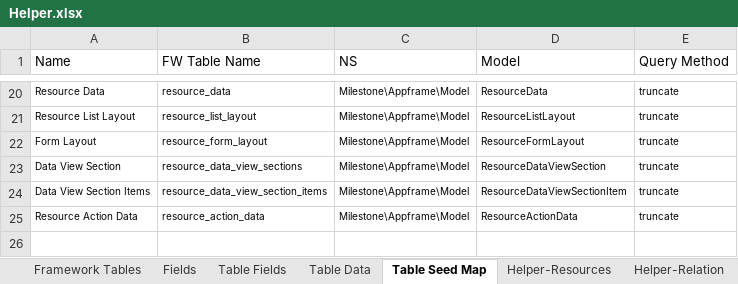
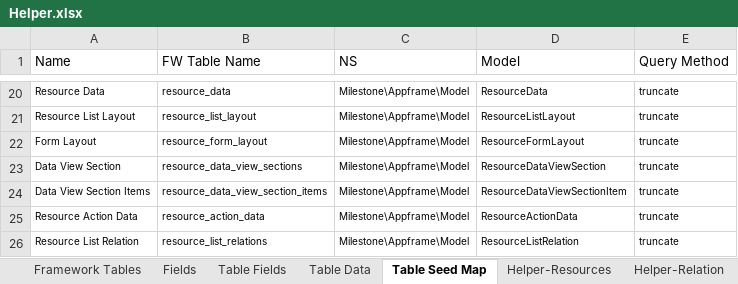
Before and after one commit to MilestoneInnovativeTechnologies/Appframe, an Excel workbook: Helper.xlsx, sheet Table Seed Map, drawn as a sheet; only a part is shown, gaps mark what is left out; values as stored, in another font and other column widths than the file's, no borders; table styles not drawn; the diff names each change by its address in the sheet, - before the commit and + after, or states it on an @@ line.

```diff
--- a/Helper.xlsx (sheet Table Seed Map)
+++ b/Helper.xlsx (sheet Table Seed Map)
+row 26: Resource List Relation | resource_list_relations | Milestone\Appframe\Model | ResourceListRelation | truncate
```
Also changed, not shown: sheet Table Data, sheet Seed Statement, hidden cells, 3 other files.
